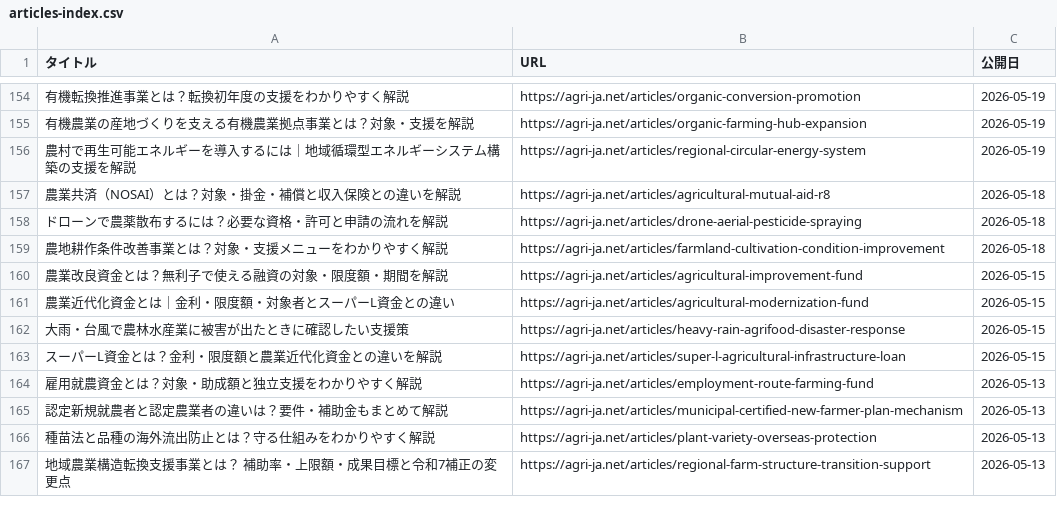
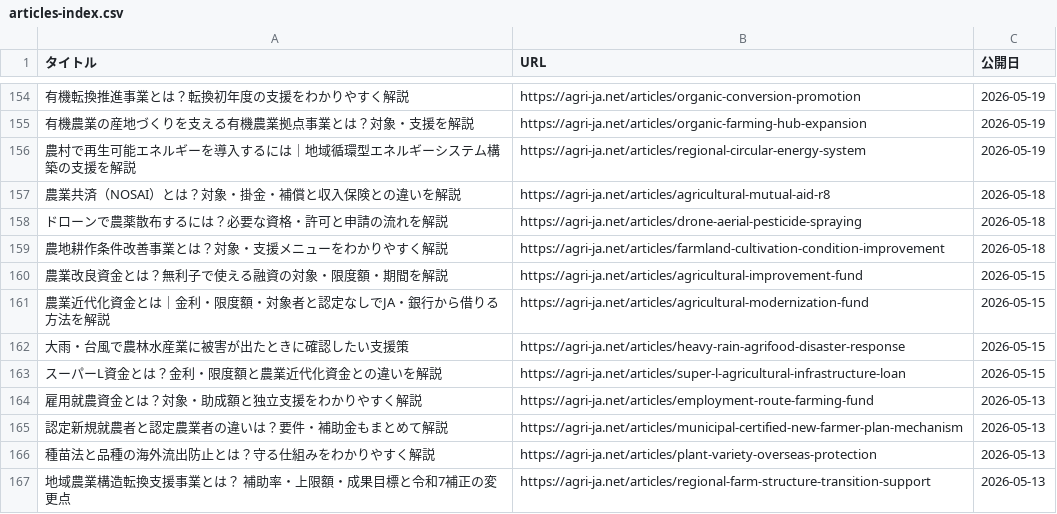
Before and after one commit to agrija2026-create/website, a CSV file: public/articles-index.csv, drawn as a sheet; only a part is shown, gaps mark what is left out; the diff names each change by its address in the sheet, - before the commit and + after, or states it on an @@ line.

```diff
--- a/public/articles-index.csv
+++ b/public/articles-index.csv
-A161 (タイトル): 農業近代化資金とは｜金利・限度額・対象者とスーパーL資金との違い
+A161 (タイトル): 農業近代化資金とは｜金利・限度額・対象者と認定なしでJA・銀行から借りる方法を解説
```
Also changed, not shown: 3 other files.
